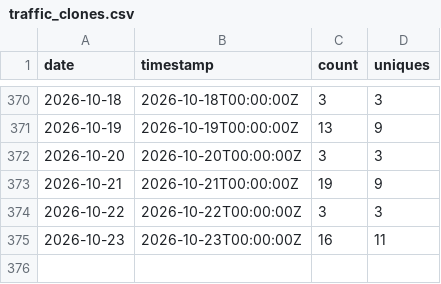
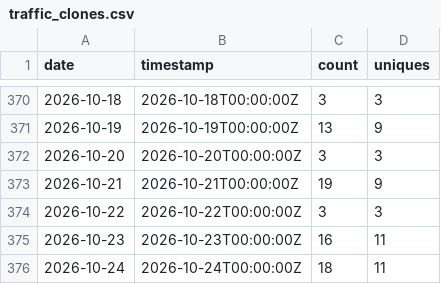
Before and after one commit to nasuni-labs/local-nasuni-management-mcp-server, a CSV file: data/traffic_clones.csv, drawn as a sheet; only a part is shown, gaps mark what is left out.

```diff
--- a/data/traffic_clones.csv
+++ b/data/traffic_clones.csv
@@ -375 +375,2 @@ date,timestamp,count,uniques
 2026-10-23,2026-10-23T00:00:00Z,16,11
+2026-10-24,2026-10-24T00:00:00Z,18,11
```
Also changed, not shown: data/traffic_paths.csv, data/traffic_referrers.csv, 1 other file.
